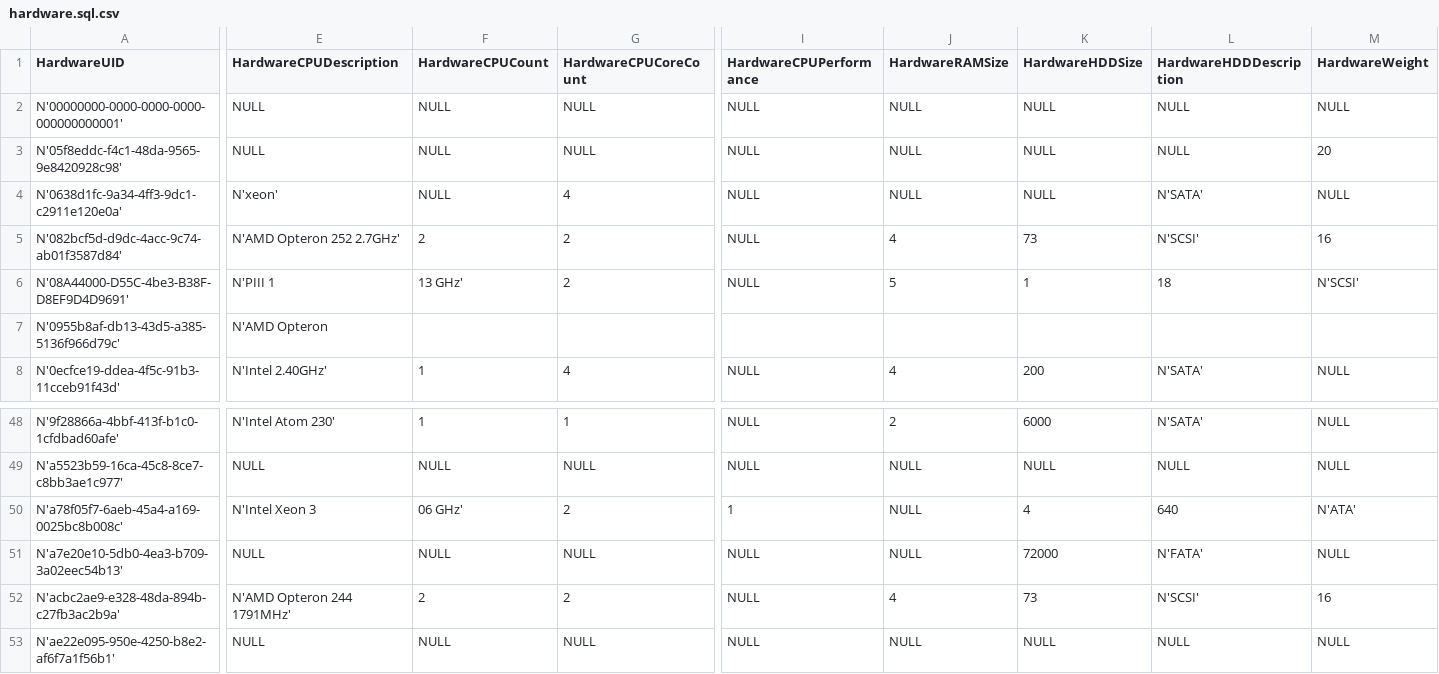
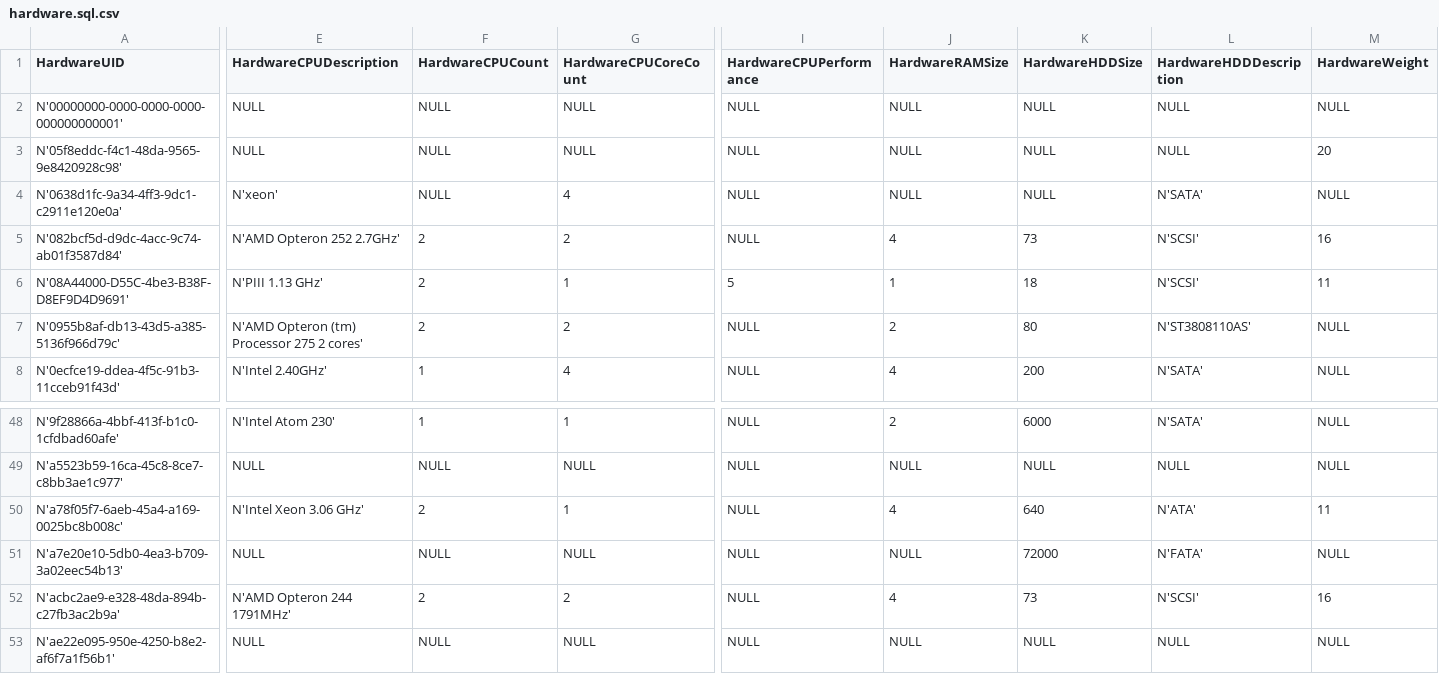
Before and after one commit to jktjkt/deska, a CSV file: doc/farmdb/hardware.sql.csv, drawn as a sheet; only a part is shown, gaps mark what is left out; the diff covers the shown part only; the diff names each change by its address in the sheet, - before the commit and + after, or states it on an @@ line.

```diff
--- a/doc/farmdb/hardware.sql.csv
+++ b/doc/farmdb/hardware.sql.csv
-E6 (HardwareCPUDescription): N'PIII 1
+E6 (HardwareCPUDescription): N'PIII 1.13 GHz'
-F6 (HardwareCPUCount): 13 GHz'
+F6 (HardwareCPUCount): 2
-G6 (HardwareCPUCoreCount): 2
+G6 (HardwareCPUCoreCount): 1
-I6 (HardwareCPUPerformance): NULL
+I6 (HardwareCPUPerformance): 5
-J6 (HardwareRAMSize): 5
+J6 (HardwareRAMSize): 1
-K6 (HardwareHDDSize): 1
+K6 (HardwareHDDSize): 18
-L6 (HardwareHDDDescription): 18
+L6 (HardwareHDDDescription): N'SCSI'
-M6 (HardwareWeight): N'SCSI'
+M6 (HardwareWeight): 11
-E7 (HardwareCPUDescription): N'AMD Opteron
+E7 (HardwareCPUDescription): N'AMD Opteron (tm) Processor 275 2 cores'
-F7 (HardwareCPUCount): (empty)
+F7 (HardwareCPUCount): 2
-G7 (HardwareCPUCoreCount): (empty)
+G7 (HardwareCPUCoreCount): 2
-I7 (HardwareCPUPerformance): (empty)
+I7 (HardwareCPUPerformance): NULL
-J7 (HardwareRAMSize): (empty)
+J7 (HardwareRAMSize): 2
-K7 (HardwareHDDSize): (empty)
+K7 (HardwareHDDSize): 80
-L7 (HardwareHDDDescription): (empty)
+L7 (HardwareHDDDescription): N'ST3808110AS'
-M7 (HardwareWeight): (empty)
+M7 (HardwareWeight): NULL
-E50 (HardwareCPUDescription): N'Intel Xeon 3
+E50 (HardwareCPUDescription): N'Intel Xeon 3.06 GHz'
-F50 (HardwareCPUCount): 06 GHz'
+F50 (HardwareCPUCount): 2
-G50 (HardwareCPUCoreCount): 2
+G50 (HardwareCPUCoreCount): 1
-I50 (HardwareCPUPerformance): 1
+I50 (HardwareCPUPerformance): NULL
-J50 (HardwareRAMSize): NULL
+J50 (HardwareRAMSize): 4
-K50 (HardwareHDDSize): 4
+K50 (HardwareHDDSize): 640
-L50 (HardwareHDDDescription): 640
+L50 (HardwareHDDDescription): N'ATA'
-M50 (HardwareWeight): N'ATA'
+M50 (HardwareWeight): 11
```
Also changed, not shown: 104 edited cells elsewhere in this file, doc/farmdb/networks.sql.csv.
